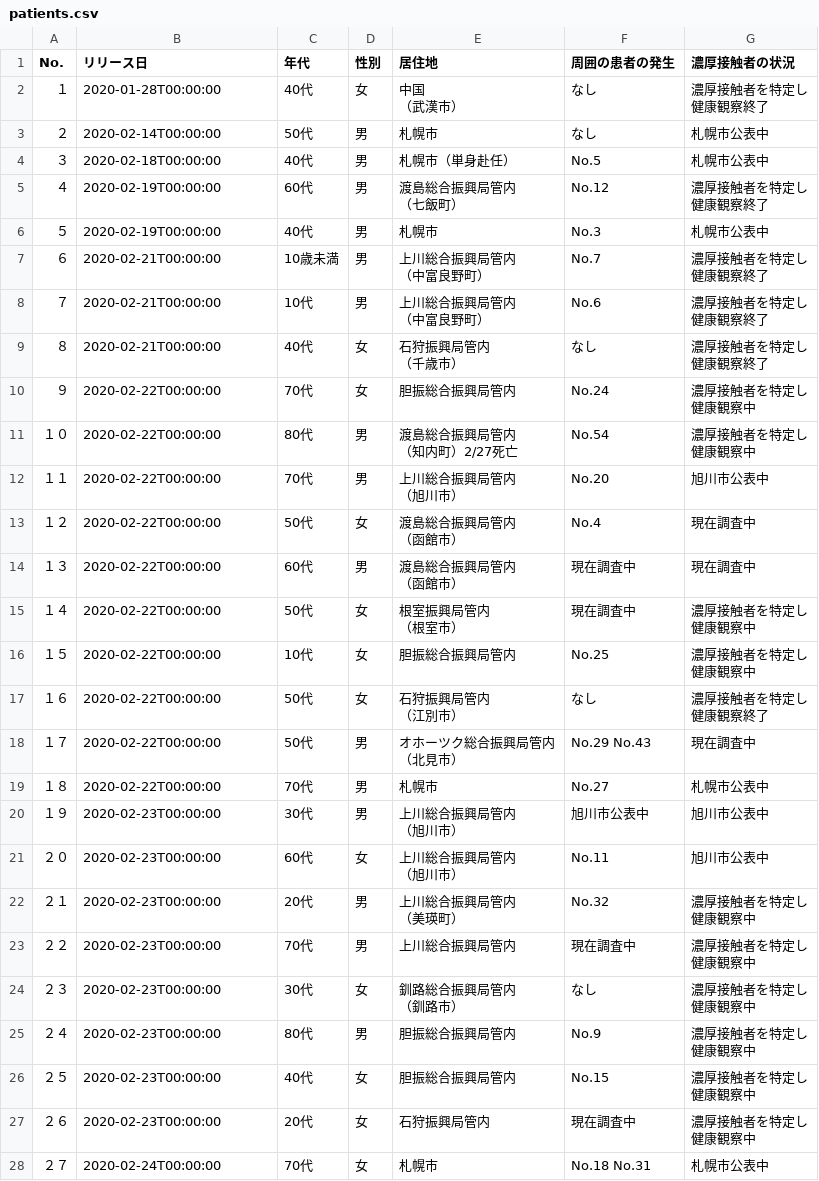
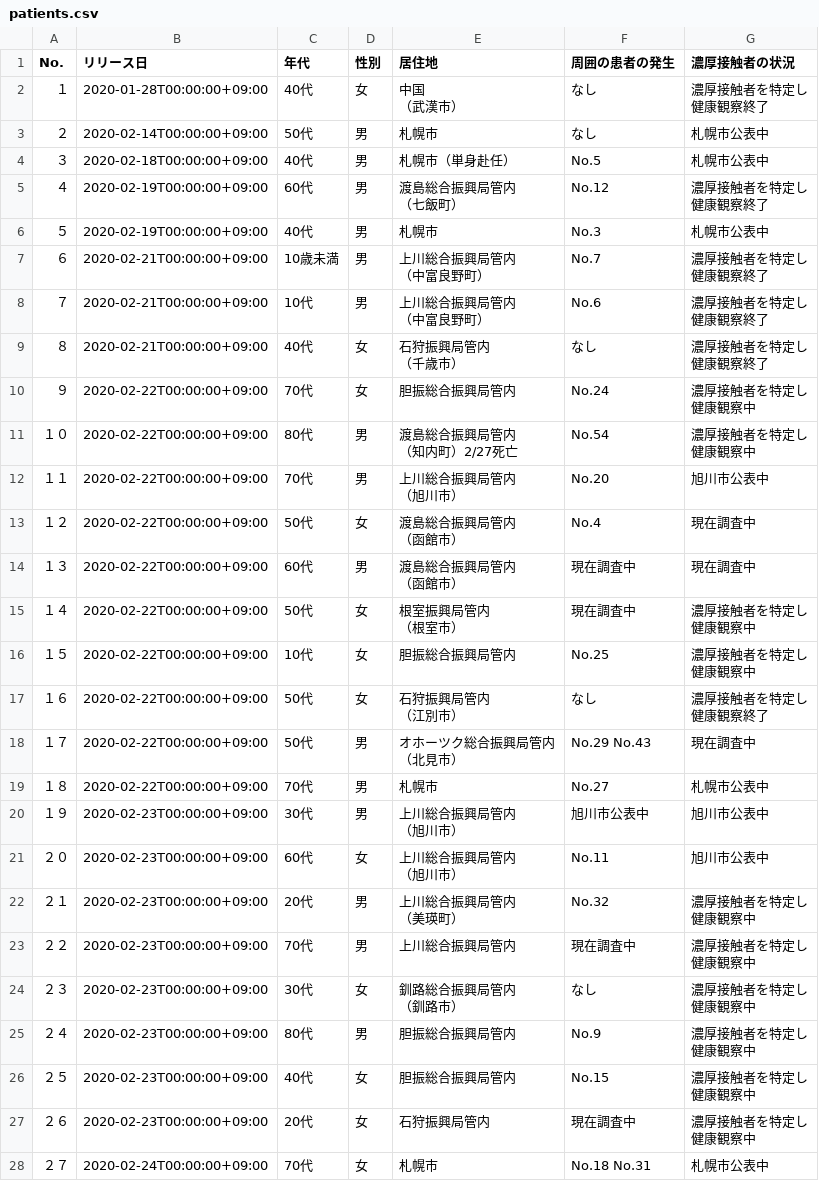
Before and after one commit to Kanahiro/covid19hokkaido_scraping, a CSV file: data/patients.csv, drawn as a sheet; only a part is shown; the diff covers the shown part only.

```diff
--- a/data/patients.csv
+++ b/data/patients.csv
@@ -1,64 +1,64 @@
 No.,リリース日,年代,性別,居住地,周囲の患者の発生,濃厚接触者の状況
-１,2020-01-28T00:00:00,40代,女,"中国
-（武漢市）",なし,"濃厚接触者を特定し
-健康観察終了"
-２,2020-02-14T00:00:00,50代,男,札幌市,なし,"
-札幌市公表中"
-３,2020-02-18T00:00:00,40代,男,"札幌市（単身赴任）
-",No.5,札幌市公表中
-４,2020-02-19T00:00:00,60代,男,"渡島総合振興局管内
-（七飯町）",No.12,"濃厚接触者を特定し
- 健康観察終了"
-５,2020-02-19T00:00:00,40代 ,男 ,札幌市 ,No.3,札幌市公表中 
-６,2020-02-21T00:00:00,10歳未満 ,男 ,"上川総合振興局管内
-（中富良野町） ",No.7,"濃厚接触者を特定し
-健康観察終了 "
-７,2020-02-21T00:00:00,10代 ,男 ,"上川総合振興局管内
-（中富良野町） ",No.6,"濃厚接触者を特定し
-健康観察終了 "
-８,2020-02-21T00:00:00,40代 ,女 ,"石狩振興局管内
-（千歳市） ",なし ,"濃厚接触者を特定し
-健康観察終了"
-９,2020-02-22T00:00:00,70代 ,女 ,胆振総合振興局管内,No.24,"濃厚接触者を特定し
-健康観察中"
-１０,2020-02-22T00:00:00,80代 ,男 ,"渡島総合振興局管内
-（知内町）2/27死亡",No.54 ,"濃厚接触者を特定し
- 健康観察中 "
-１１,2020-02-22T00:00:00,70代 ,男 ,"上川総合振興局管内
-（旭川市） ",No.20,旭川市公表中 
-１２,2020-02-22T00:00:00,50代 ,女 ,"渡島総合振興局管内
-（函館市） ",No.4,現在調査中 
-１３,2020-02-22T00:00:00,60代 ,男 ,"渡島総合振興局管内
-（函館市） ",現在調査中 ,現在調査中 
-１４,2020-02-22T00:00:00,50代 ,女 ,"根室振興局管内
-（根室市） ",現在調査中 ,"濃厚接触者を特定し
-健康観察中"
-１５,2020-02-22T00:00:00,10代 ,女 ,胆振総合振興局管内,No.25,"濃厚接触者を特定し
-健康観察中 "
-１６,2020-02-22T00:00:00,50代 ,女 ,"石狩振興局管内
-（江別市） ",なし ,"濃厚接触者を特定し
-健康観察終了 "
-１７,2020-02-22T00:00:00,50代 ,男 ,"オホーツク総合振興局管内
-（北見市）
-",No.29 No.43,現在調査中 
-１８,2020-02-22T00:00:00,70代 ,男 ,札幌市 ,No.27,札幌市公表中 
-１９,2020-02-23T00:00:00,30代,男 ,"上川総合振興局管内
-（旭川市） ",旭川市公表中 ,旭川市公表中 
-２０,2020-02-23T00:00:00,60代 ,女 ,"上川総合振興局管内
-（旭川市） ",No.11,旭川市公表中 
-２１,2020-02-23T00:00:00,20代 ,男 ,"上川総合振興局管内
-（美瑛町） ",No.32 ,"濃厚接触者を特定し
-健康観察中 "
-２２,2020-02-23T00:00:00,70代 ,男 ,"上川総合振興局管内
-",現在調査中 ,"濃厚接触者を特定し
-健康観察中 "
-２３,2020-02-23T00:00:00,30代 ,女 ,"釧路総合振興局管内
-（釧路市）",なし ,"濃厚接触者を特定し
-健康観察中"
-２４,2020-02-23T00:00:00,80代 ,男 ,胆振総合振興局管内 ,No.9,"濃厚接触者を特定し
-健康観察中 "
-２５,2020-02-23T00:00:00,40代 ,女 ,胆振総合振興局管内 ,No.15,"濃厚接触者を特定し
-健康観察中 "
-２６,2020-02-23T00:00:00,20代 ,女 ,石狩振興局管内 ,現在調査中 ,"濃厚接触者を特定し
-健康観察中 "
-２７,2020-02-24T00:00:00,70代 ,女 ,札幌市,No.18 No.31,札幌市公表中 
+１,2020-01-28T00:00:00+09:00,40代,女,"中国
+（武漢市）",なし,"濃厚接触者を特定し
+健康観察終了"
+２,2020-02-14T00:00:00+09:00,50代,男,札幌市,なし,"
+札幌市公表中"
+３,2020-02-18T00:00:00+09:00,40代,男,"札幌市（単身赴任）
+",No.5,札幌市公表中
+４,2020-02-19T00:00:00+09:00,60代,男,"渡島総合振興局管内
+（七飯町）",No.12,"濃厚接触者を特定し
+ 健康観察終了"
+５,2020-02-19T00:00:00+09:00,40代 ,男 ,札幌市 ,No.3,札幌市公表中 
+６,2020-02-21T00:00:00+09:00,10歳未満 ,男 ,"上川総合振興局管内
+（中富良野町） ",No.7,"濃厚接触者を特定し
+健康観察終了 "
+７,2020-02-21T00:00:00+09:00,10代 ,男 ,"上川総合振興局管内
+（中富良野町） ",No.6,"濃厚接触者を特定し
+健康観察終了 "
+８,2020-02-21T00:00:00+09:00,40代 ,女 ,"石狩振興局管内
+（千歳市） ",なし ,"濃厚接触者を特定し
+健康観察終了"
+９,2020-02-22T00:00:00+09:00,70代 ,女 ,胆振総合振興局管内,No.24,"濃厚接触者を特定し
+健康観察中"
+１０,2020-02-22T00:00:00+09:00,80代 ,男 ,"渡島総合振興局管内
+（知内町）2/27死亡",No.54 ,"濃厚接触者を特定し
+ 健康観察中 "
+１１,2020-02-22T00:00:00+09:00,70代 ,男 ,"上川総合振興局管内
+（旭川市） ",No.20,旭川市公表中 
+１２,2020-02-22T00:00:00+09:00,50代 ,女 ,"渡島総合振興局管内
+（函館市） ",No.4,現在調査中 
+１３,2020-02-22T00:00:00+09:00,60代 ,男 ,"渡島総合振興局管内
+（函館市） ",現在調査中 ,現在調査中 
+１４,2020-02-22T00:00:00+09:00,50代 ,女 ,"根室振興局管内
+（根室市） ",現在調査中 ,"濃厚接触者を特定し
+健康観察中"
+１５,2020-02-22T00:00:00+09:00,10代 ,女 ,胆振総合振興局管内,No.25,"濃厚接触者を特定し
+健康観察中 "
+１６,2020-02-22T00:00:00+09:00,50代 ,女 ,"石狩振興局管内
+（江別市） ",なし ,"濃厚接触者を特定し
+健康観察終了 "
+１７,2020-02-22T00:00:00+09:00,50代 ,男 ,"オホーツク総合振興局管内
+（北見市）
+",No.29 No.43,現在調査中 
+１８,2020-02-22T00:00:00+09:00,70代 ,男 ,札幌市 ,No.27,札幌市公表中 
+１９,2020-02-23T00:00:00+09:00,30代,男 ,"上川総合振興局管内
+（旭川市） ",旭川市公表中 ,旭川市公表中 
+２０,2020-02-23T00:00:00+09:00,60代 ,女 ,"上川総合振興局管内
+（旭川市） ",No.11,旭川市公表中 
+２１,2020-02-23T00:00:00+09:00,20代 ,男 ,"上川総合振興局管内
+（美瑛町） ",No.32 ,"濃厚接触者を特定し
+健康観察中 "
+２２,2020-02-23T00:00:00+09:00,70代 ,男 ,"上川総合振興局管内
+",現在調査中 ,"濃厚接触者を特定し
+健康観察中 "
+２３,2020-02-23T00:00:00+09:00,30代 ,女 ,"釧路総合振興局管内
+（釧路市）",なし ,"濃厚接触者を特定し
+健康観察中"
+２４,2020-02-23T00:00:00+09:00,80代 ,男 ,胆振総合振興局管内 ,No.9,"濃厚接触者を特定し
+健康観察中 "
+２５,2020-02-23T00:00:00+09:00,40代 ,女 ,胆振総合振興局管内 ,No.15,"濃厚接触者を特定し
+健康観察中 "
+２６,2020-02-23T00:00:00+09:00,20代 ,女 ,石狩振興局管内 ,現在調査中 ,"濃厚接触者を特定し
+健康観察中 "
+２７,2020-02-24T00:00:00+09:00,70代 ,女 ,札幌市,No.18 No.31,札幌市公表中 
```
Also changed, not shown: 74 edited cells elsewhere in this file, data/patients_summary.csv, 2 other files.
